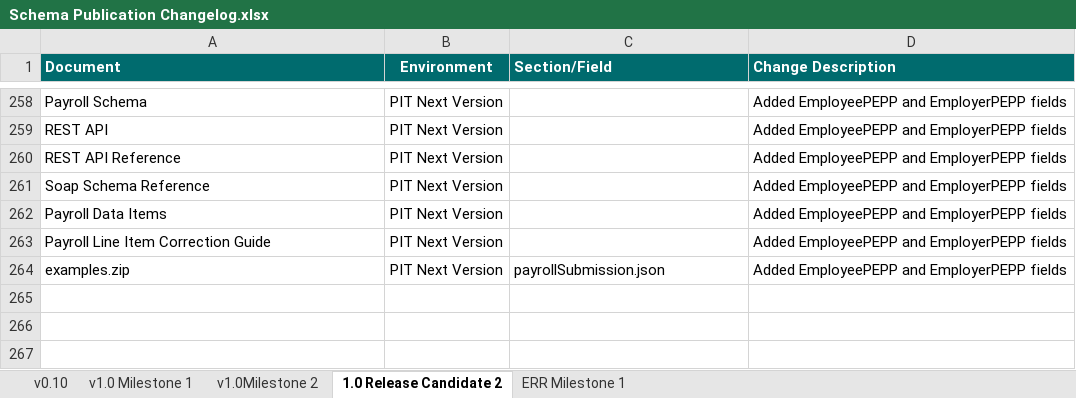
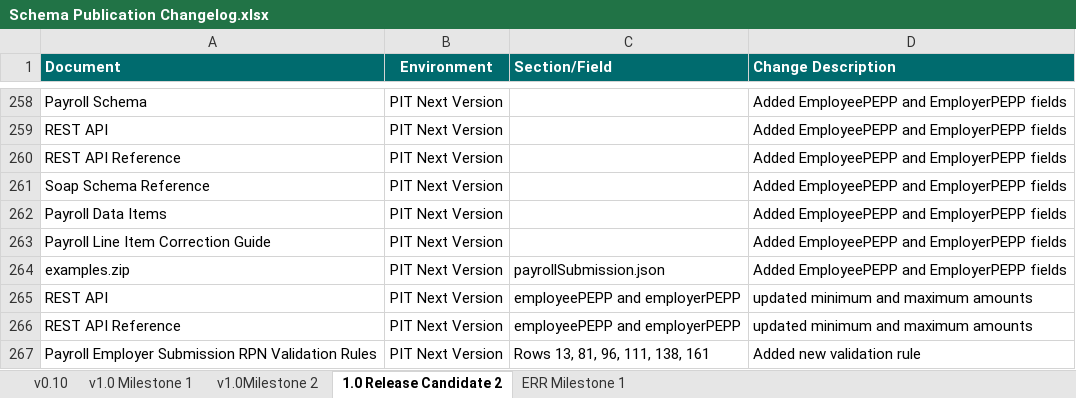
Before and after one commit to revenue-ie/paye-employers-documentation, an Excel workbook: PIT4/Schema Publication Changelog.xlsx, sheet 1.0 Release Candidate 2, drawn as a sheet; only a part is shown, gaps mark what is left out; values as stored, in another font and other column widths than the file's, no borders; the diff names each change by its address in the sheet, - before the commit and + after, or states it on an @@ line.

```diff
--- a/PIT4/Schema Publication Changelog.xlsx (sheet 1.0 Release Candidate 2)
+++ b/PIT4/Schema Publication Changelog.xlsx (sheet 1.0 Release Candidate 2)
+row 265: REST API | PIT Next Version | employeePEPP and employerPEPP | updated minimum and maximum amounts
+row 266: REST API Reference | PIT Next Version | employeePEPP and employerPEPP | updated minimum and maximum amounts
+row 267: Payroll Employer Submission RPN Validation Rules | PIT Next Version | Rows 13, 81, 96, 111, 138, 161 | Added new validation rule
```
Also changed, not shown: sheet ERR Milestone 1, PIT4/validation-rules/Employer_Submission_RPN_Validation_Rules.xlsx, PIT4/validation-rules/Enhanced Reporting Validation Rules.xlsx, 2 other files.
